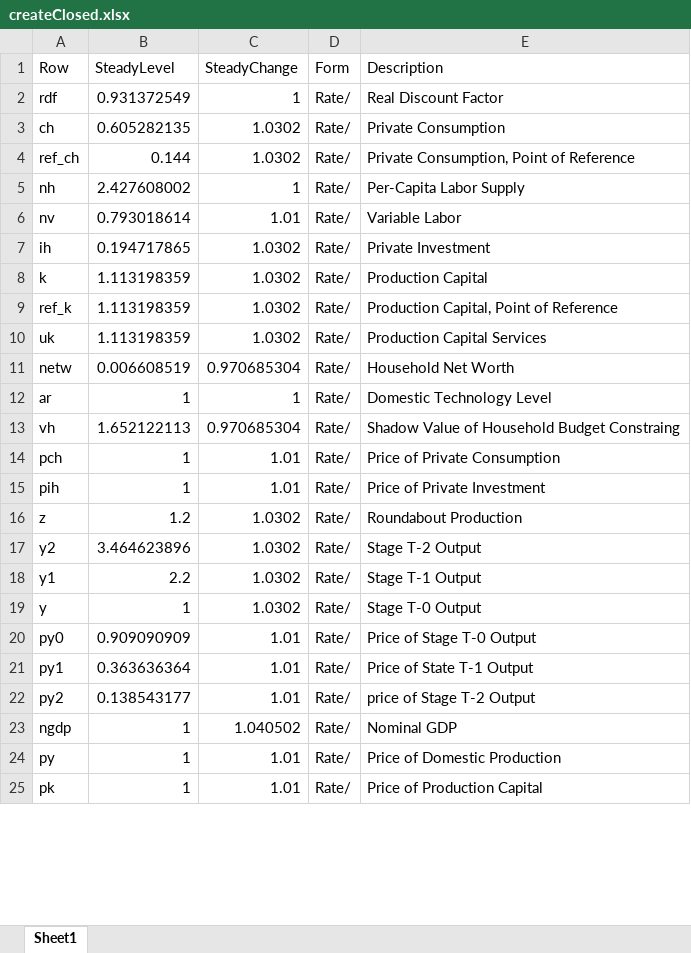
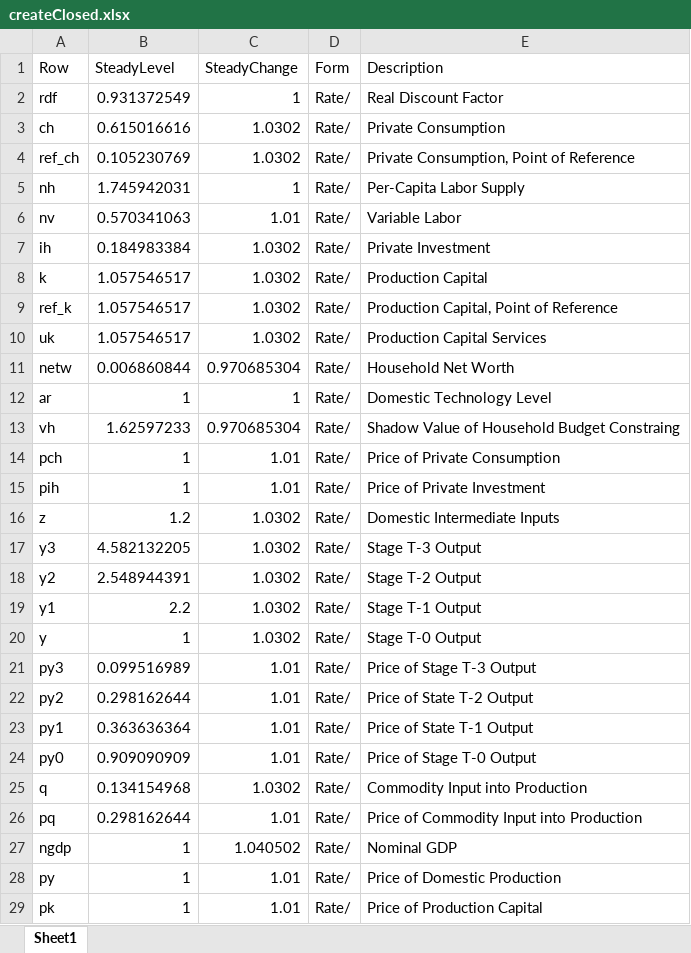
Before and after one commit to igpmn/gees, an Excel workbook: tables/createClosed.xlsx, sheet Sheet1, drawn as a sheet; only a part is shown; values as stored, in another font and other column widths than the file's, no borders; removed rows and columns are numbered as before the commit, all else as after; the diff covers the shown part only; the diff names each change by its address in the sheet, - before the commit and + after, or states it on an @@ line.

```diff
--- a/tables/createClosed.xlsx (sheet Sheet1)
+++ b/tables/createClosed.xlsx (sheet Sheet1)
-B3 (SteadyLevel): 0.605282135
+B3 (SteadyLevel): 0.615016616
-B4 (SteadyLevel): 0.144
+B4 (SteadyLevel): 0.105230769
-B5 (SteadyLevel): 2.427608002
+B5 (SteadyLevel): 1.745942031
-B6 (SteadyLevel): 0.793018614
+B6 (SteadyLevel): 0.570341063
-B7 (SteadyLevel): 0.194717865
+B7 (SteadyLevel): 0.184983384
-B8:B10 (SteadyLevel): 1.113198359
+B8:B10 (SteadyLevel): 1.057546517
-B11 (SteadyLevel): 0.006608519
+B11 (SteadyLevel): 0.006860844
-B13 (SteadyLevel): 1.652122113
+B13 (SteadyLevel): 1.62597233
-E16 (Description): Roundabout Production
+E16 (Description): Domestic Intermediate Inputs
+row 17: y3 | 4.582132205 | 1.0302 | Rate/ | Stage T-3 Output
-B18 (SteadyLevel): 3.464623896
+B18 (SteadyLevel): 2.548944391
+row 21: py3 | 0.099516989 | 1.01 | Rate/ | Price of Stage T-3 Output
+row 22: py2 | 0.298162644 | 1.01 | Rate/ | Price of State T-2 Output
@@ row 21 moved to row 23: py1 @@
-row 22: py2 | 0.138543177 | 1.01 | Rate/ | price of Stage T-2 Output
+row 25: q | 0.134154968 | 1.0302 | Rate/ | Commodity Input into Production
+row 26: pq | 0.298162644 | 1.01 | Rate/ | Price of Commodity Input into Production
```
Also changed, not shown: 2 added rows, 2 removed rows and 19 edited cells elsewhere in this sheet, tables/createAutarky.xlsx, 11 other files.
